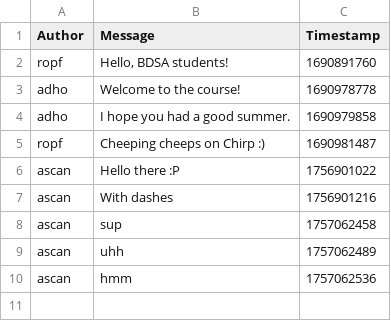
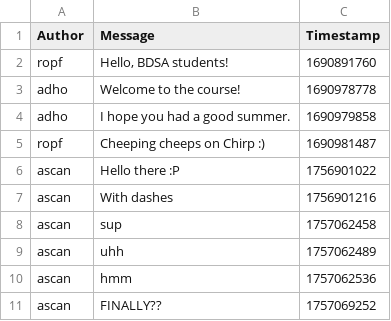
Before and after one commit to ITU-BDSA2025-GROUP25/chirp, a CSV file: chirp_cli_db.csv, drawn as a sheet.

```diff
--- a/chirp_cli_db.csv
+++ b/chirp_cli_db.csv
@@ -10 +10,2 @@ ascan,uhh,1757062489
 ascan,hmm,1757062536
+ascan,FINALLY??,1757069252
```
Also changed, not shown: 10 other files.
